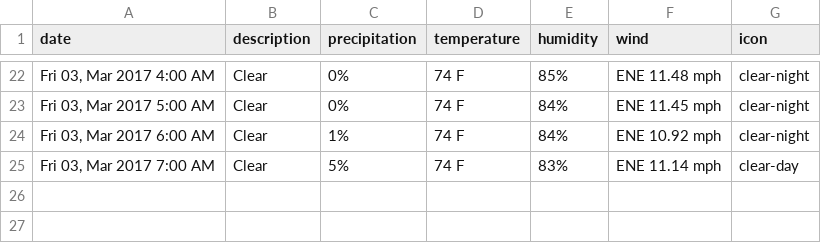
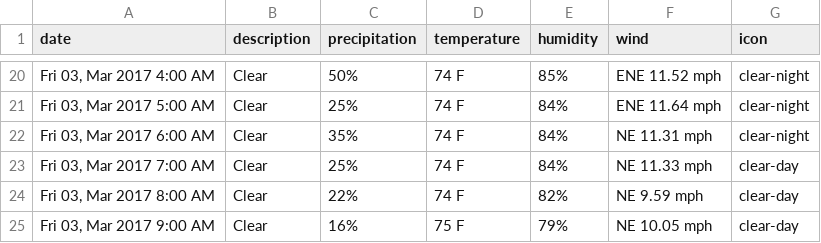
Before and after one commit to alesanz237/oasis_dashboard, a CSV file: data/weather/Mayagüez_f.csv, drawn as a sheet; only a part is shown, gaps mark what is left out; the diff covers the shown part only.

```diff
--- a/data/weather/Mayagüez_f.csv
+++ b/data/weather/Mayagüez_f.csv
@@ -22,4 +20,6 @@ date,description,precipitation,temperature,humidity,wind,icon
-"Fri 03, Mar 2017 4:00 AM",Clear,0%,74 F,85%,ENE 11.48 mph,clear-night
-"Fri 03, Mar 2017 5:00 AM",Clear,0%,74 F,84%,ENE 11.45 mph,clear-night
-"Fri 03, Mar 2017 6:00 AM",Clear,1%,74 F,84%,ENE 10.92 mph,clear-night
-"Fri 03, Mar 2017 7:00 AM",Clear,5%,74 F,83%,ENE 11.14 mph,clear-day
+"Fri 03, Mar 2017 4:00 AM",Clear,50%,74 F,85%,ENE 11.52 mph,clear-night
+"Fri 03, Mar 2017 5:00 AM",Clear,25%,74 F,84%,ENE 11.64 mph,clear-night
+"Fri 03, Mar 2017 6:00 AM",Clear,35%,74 F,84%,NE 11.31 mph,clear-night
+"Fri 03, Mar 2017 7:00 AM",Clear,25%,74 F,84%,NE 11.33 mph,clear-day
+"Fri 03, Mar 2017 8:00 AM",Clear,22%,74 F,82%,NE 9.59 mph,clear-day
+"Fri 03, Mar 2017 9:00 AM",Clear,16%,75 F,79%,NE 10.05 mph,clear-day
```
Also changed, not shown: 2 removed rows and 71 edited cells elsewhere in this file, 34 other files.
